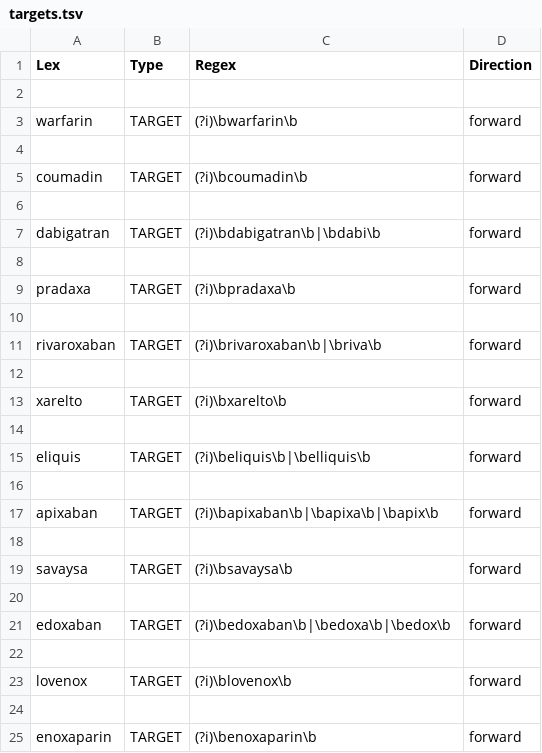
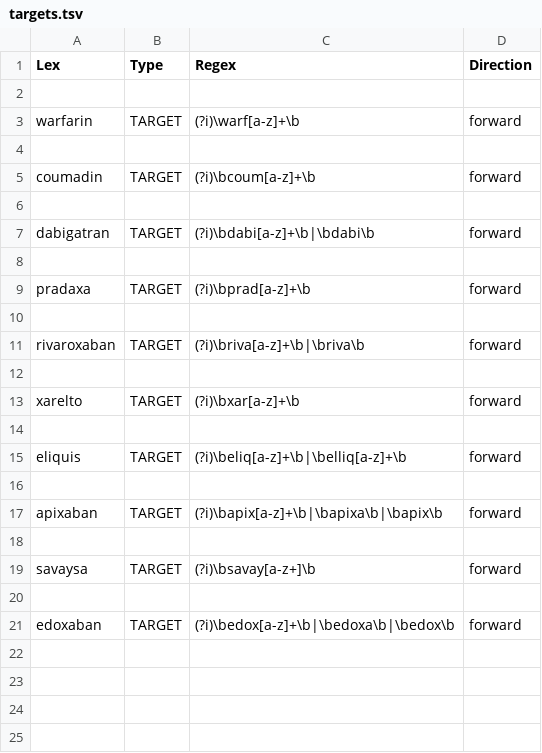
Before and after one commit to kwood16/OAC-Exposures-NLP, a TSV file: results/targets.tsv, drawn as a sheet.

```diff
--- a/results/targets.tsv
+++ b/results/targets.tsv
@@ -2,24 +2,20 @@ Lex	Type	Regex	Direction
 
-warfarin	TARGET	(?i)\bwarfarin\b	forward
+warfarin	TARGET	(?i)\warf[a-z]+\b	forward
 
-coumadin	TARGET	(?i)\bcoumadin\b	forward
+coumadin	TARGET	(?i)\bcoum[a-z]+\b	forward
 
-dabigatran	TARGET	(?i)\bdabigatran\b|\bdabi\b	forward
+dabigatran	TARGET	(?i)\bdabi[a-z]+\b|\bdabi\b	forward
 
-pradaxa	TARGET	(?i)\bpradaxa\b	forward
+pradaxa	TARGET	(?i)\bprad[a-z]+\b	forward
 
-rivaroxaban	TARGET	(?i)\brivaroxaban\b|\briva\b	forward
+rivaroxaban	TARGET	(?i)\briva[a-z]+\b|\briva\b	forward
 
-xarelto	TARGET	(?i)\bxarelto\b	forward
+xarelto	TARGET	(?i)\bxar[a-z]+\b	forward
 
-eliquis	TARGET	(?i)\beliquis\b|\belliquis\b	forward
+eliquis	TARGET	(?i)\beliq[a-z]+\b|\belliq[a-z]+\b	forward
 
-apixaban	TARGET	(?i)\bapixaban\b|\bapixa\b|\bapix\b	forward
+apixaban	TARGET	(?i)\bapix[a-z]+\b|\bapixa\b|\bapix\b	forward
 
-savaysa	TARGET	(?i)\bsavaysa\b	forward
+savaysa	TARGET	(?i)\bsavay[a-z+]\b	forward
 
-edoxaban	TARGET	(?i)\bedoxaban\b|\bedoxa\b|\bedox\b	forward
-
-lovenox	TARGET	(?i)\blovenox\b	forward
-
-enoxaparin	TARGET	(?i)\benoxaparin\b	forward
+edoxaban	TARGET	(?i)\bedox[a-z]+\b|\bedoxa\b|\bedox\b	forward
```
Also changed, not shown: 1 other file.
